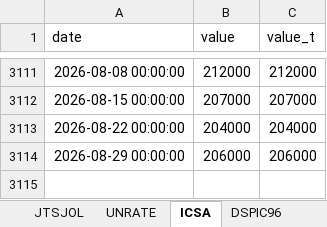
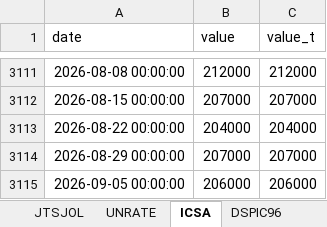
Before and after one commit to cjbrownbear/Macro-Credit-Dashboard, an Excel workbook: macro_credit_timeseries.xlsx, sheet ICSA, drawn as a sheet; only a part is shown, gaps mark what is left out; values as stored, in another font and other column widths than the file's, no borders; addresses are those after the commit; the diff names each change by its address in the sheet, - before the commit and + after, or states it on an @@ line.

```diff
--- a/macro_credit_timeseries.xlsx (sheet ICSA)
+++ b/macro_credit_timeseries.xlsx (sheet ICSA)
+row 3114: 2026-08-29 00:00:00 | 207000 | 207000
-A3115 (date): 2026-08-29 00:00:00
+A3115 (date): 2026-09-05 00:00:00
```
Also changed, not shown: macro_credit_metrics.xlsx, 2 other files.
